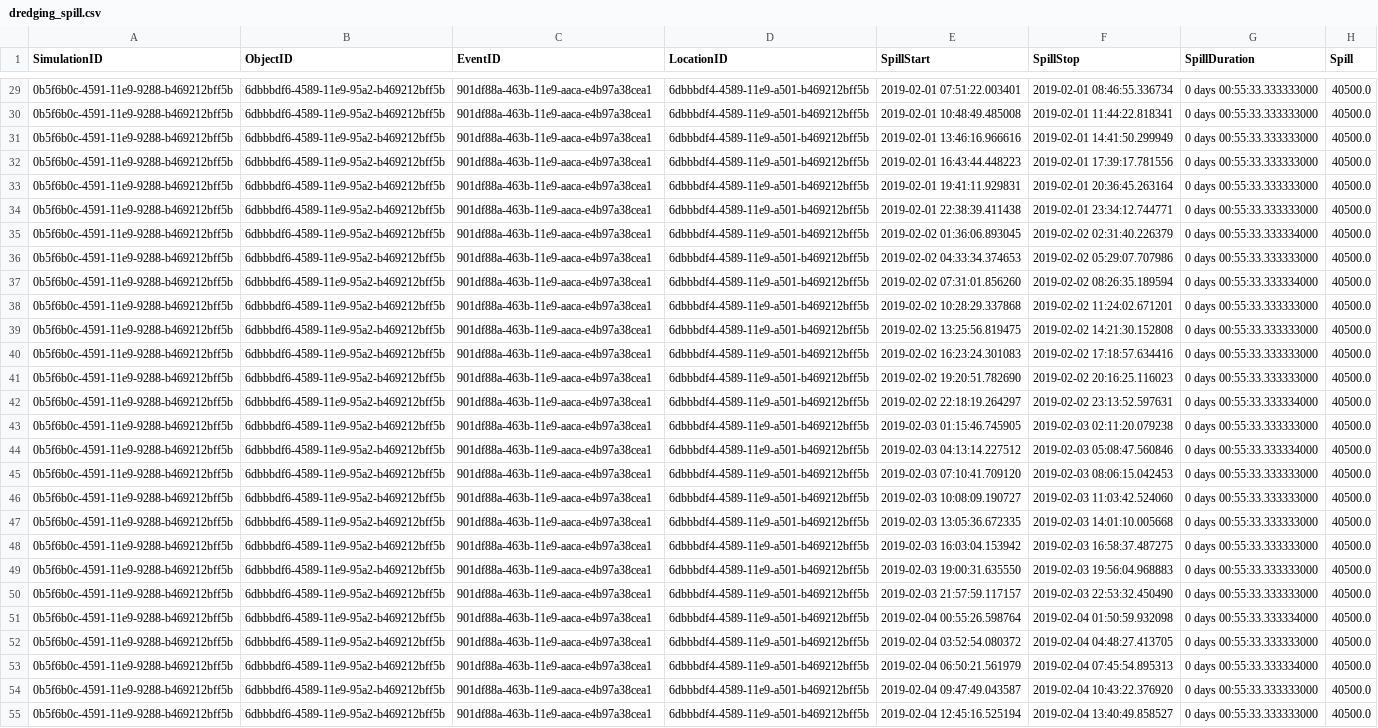
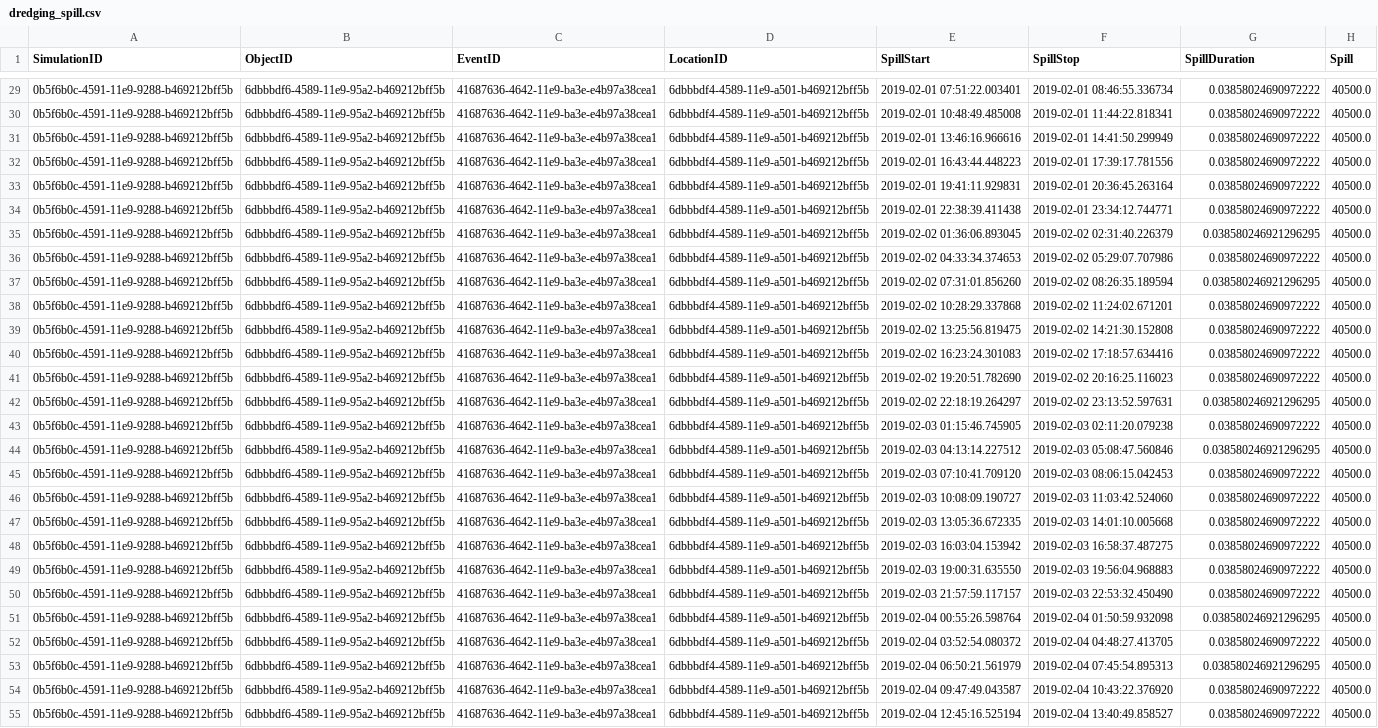
Before and after one commit to TUDelft-CITG/OpenCLSim, a CSV file: notebooks/Simulation Results/dredging_spill.csv, drawn as a sheet; only a part is shown, gaps mark what is left out; the diff covers the shown part only; the diff names each change by its address in the sheet, - before the commit and + after, or states it on an @@ line.

```diff
--- a/notebooks/Simulation Results/dredging_spill.csv
+++ b/notebooks/Simulation Results/dredging_spill.csv
-C29:C55 (EventID): 901df88a-463b-11e9-aaca-e4b97a38cea1
+C29:C55 (EventID): 41687636-4642-11e9-ba3e-e4b97a38cea1
-G29:G34 (SpillDuration): 0 days 00:55:33.333333000
+G29:G34 (SpillDuration): 0.03858024690972222
-G35 (SpillDuration): 0 days 00:55:33.333334000
+G35 (SpillDuration): 0.038580246921296295
-G36 (SpillDuration): 0 days 00:55:33.333333000
+G36 (SpillDuration): 0.03858024690972222
-G37 (SpillDuration): 0 days 00:55:33.333334000
+G37 (SpillDuration): 0.038580246921296295
-G38:G41 (SpillDuration): 0 days 00:55:33.333333000
+G38:G41 (SpillDuration): 0.03858024690972222
-G42 (SpillDuration): 0 days 00:55:33.333334000
+G42 (SpillDuration): 0.038580246921296295
-G43 (SpillDuration): 0 days 00:55:33.333333000
+G43 (SpillDuration): 0.03858024690972222
-G44 (SpillDuration): 0 days 00:55:33.333334000
+G44 (SpillDuration): 0.038580246921296295
-G45:G50 (SpillDuration): 0 days 00:55:33.333333000
+G45:G50 (SpillDuration): 0.03858024690972222
-G51 (SpillDuration): 0 days 00:55:33.333334000
+G51 (SpillDuration): 0.038580246921296295
-G52 (SpillDuration): 0 days 00:55:33.333333000
+G52 (SpillDuration): 0.03858024690972222
-G53 (SpillDuration): 0 days 00:55:33.333334000
+G53 (SpillDuration): 0.038580246921296295
-G54:G55 (SpillDuration): 0 days 00:55:33.333333000
+G54:G55 (SpillDuration): 0.03858024690972222
```
Also changed, not shown: 146 edited cells elsewhere in this file, notebooks/Simulation Results/events.csv, 9 other files.
